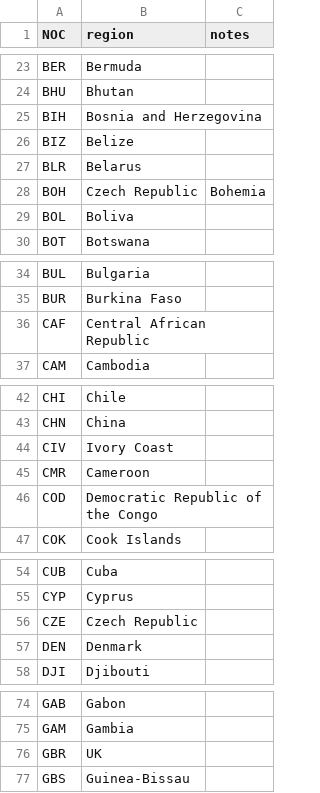
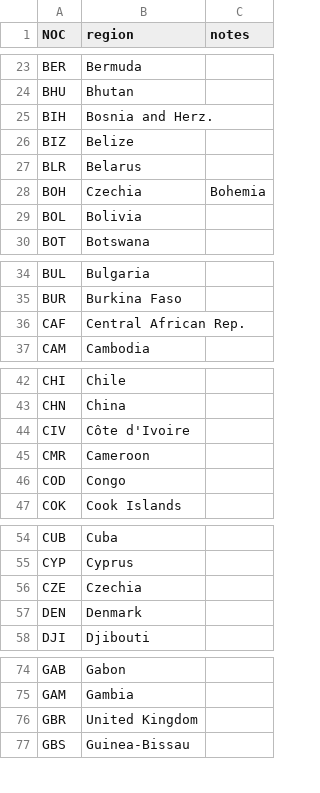
Before and after one commit to Bahadir-Bulut/noc_regions, a CSV file: noc_regions.csv, drawn as a sheet; only a part is shown, gaps mark what is left out; the diff covers the shown part only.

Commit message:
noc_regions.csv

```diff
--- a/noc_regions.csv
+++ b/noc_regions.csv
@@ -24,7 +24,7 @@ BER,Bermuda,
 BHU,Bhutan,
-BIH,Bosnia and Herzegovina,
+BIH,Bosnia and Herz.,
 BIZ,Belize,
 BLR,Belarus,
-BOH,Czech Republic,Bohemia
-BOL,Boliva,
+BOH,Czechia,Bohemia
+BOL,Bolivia,
 BOT,Botswana,
@@ -35,3 +35,3 @@ BUL,Bulgaria,
 BUR,Burkina Faso,
-CAF,Central African Republic,
+CAF,Central African Rep.,
 CAM,Cambodia,
@@ -43,5 +43,5 @@ CHI,Chile,
 CHN,China,
-CIV,Ivory Coast,
+CIV,Côte d'Ivoire,
 CMR,Cameroon,
-COD,Democratic Republic of the Congo,
+COD,Congo,
 COK,Cook Islands,
@@ -55,3 +55,3 @@ CUB,Cuba,
 CYP,Cyprus,
-CZE,Czech Republic,
+CZE,Czechia,
 DEN,Denmark,
@@ -75,3 +75,3 @@ GAB,Gabon,
 GAM,Gambia,
-GBR,UK,
+GBR,United Kingdom,
 GBS,Guinea-Bissau,
```
Also changed, not shown: 2 edited cells elsewhere in this file.
